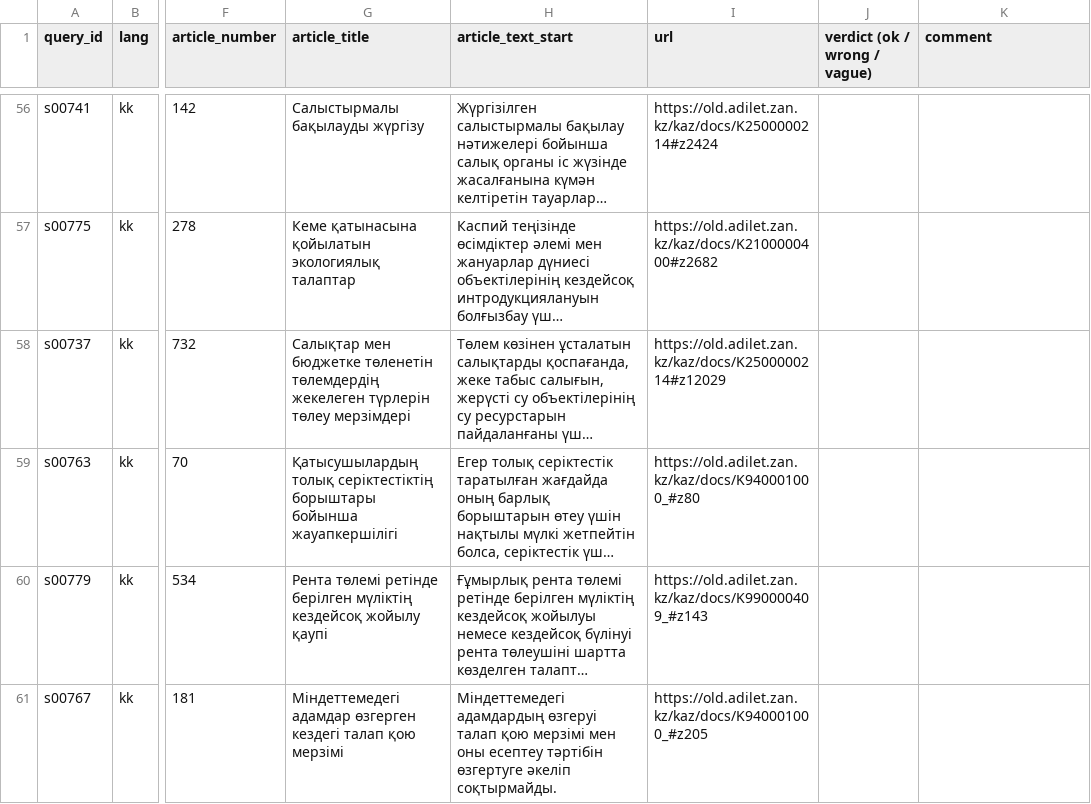
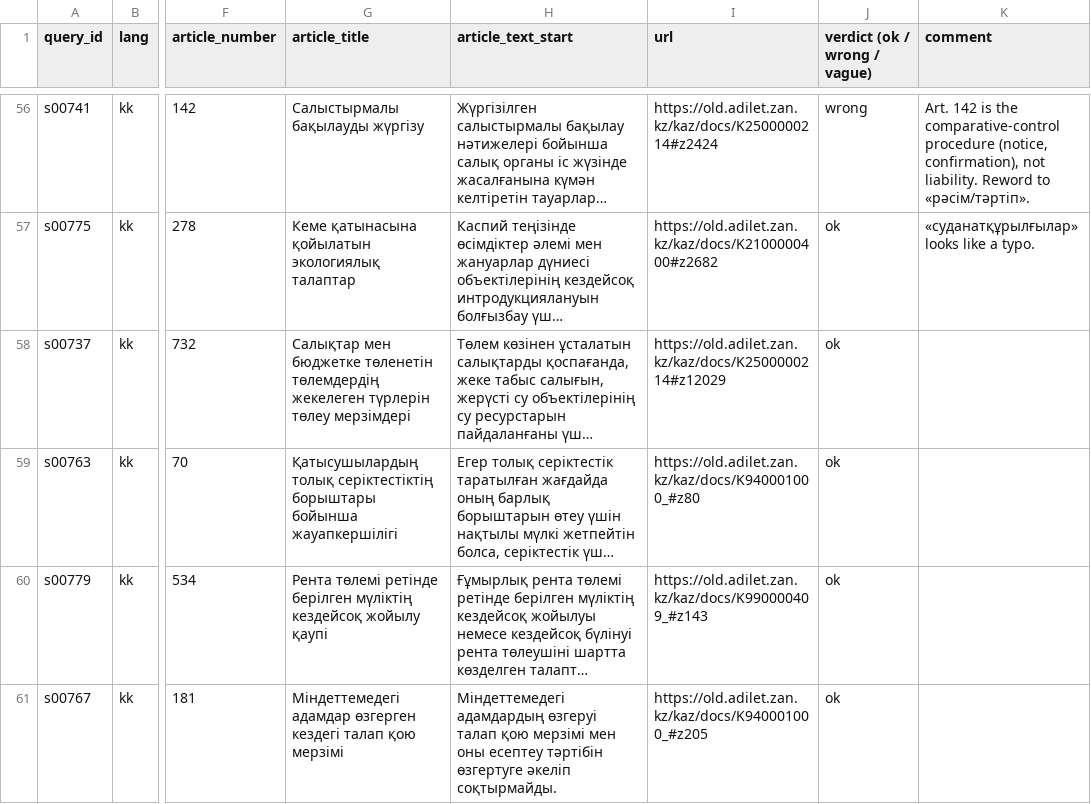
Before and after one commit to R0onen/adilet-search, a CSV file: data/eval/labeling/synthetic_review.csv, drawn as a sheet; only a part is shown, gaps mark what is left out; long unchanged cells end in …; the diff covers the shown part only; the diff names each change by its address in the sheet, - before the commit and + after, or states it on an @@ line.

```diff
--- a/data/eval/labeling/synthetic_review.csv
+++ b/data/eval/labeling/synthetic_review.csv
-J56 (verdict (ok / wrong / vague)): (empty)
+J56 (verdict (ok / wrong / vague)): wrong
-K56 (comment): (empty)
+K56 (comment): Art. 142 is the comparative-control procedure (notice, confirmation), not liability. Reword to «рәсім/тәртіп».
-J57:J61 (verdict (ok / wrong / vague)): (empty)
+J57:J61 (verdict (ok / wrong / vague)): ok
-K57 (comment): (empty)
+K57 (comment): «суданатқұрылғылар» looks like a typo.
```
Also changed, not shown: 71 edited cells elsewhere in this file, 1 other file.
